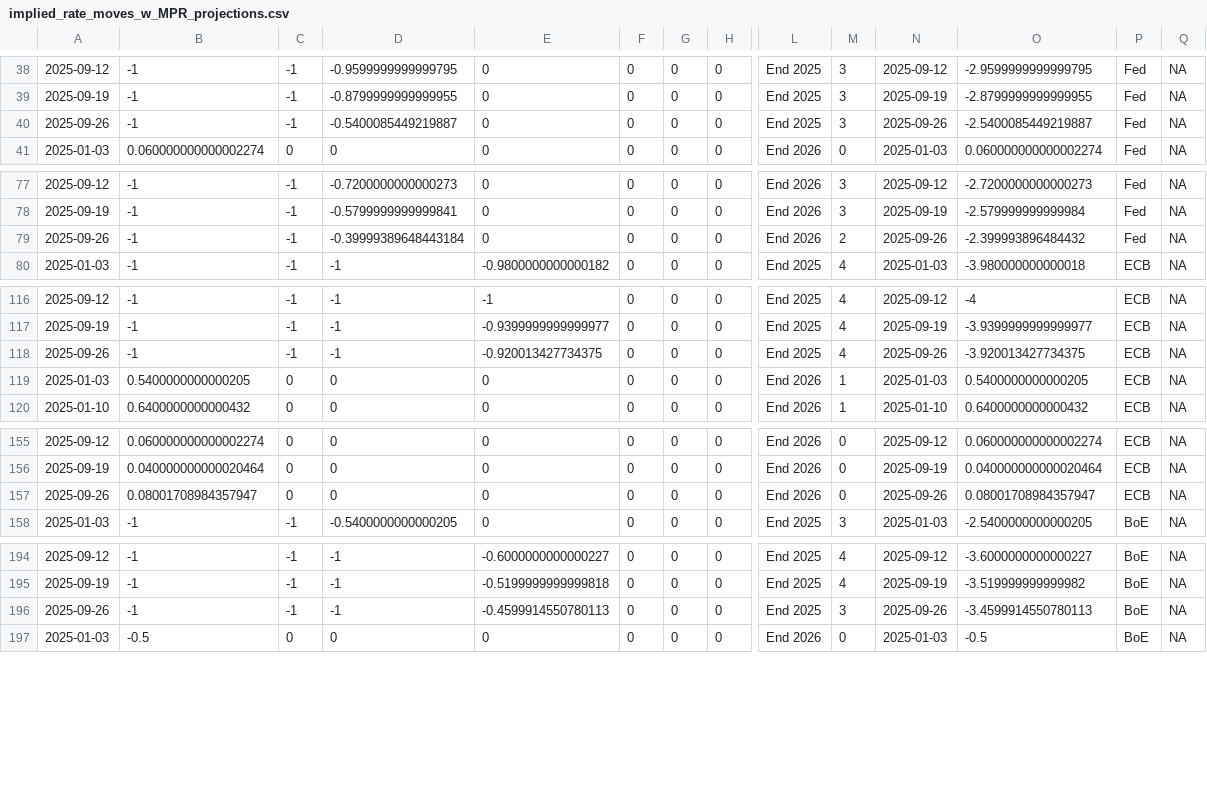
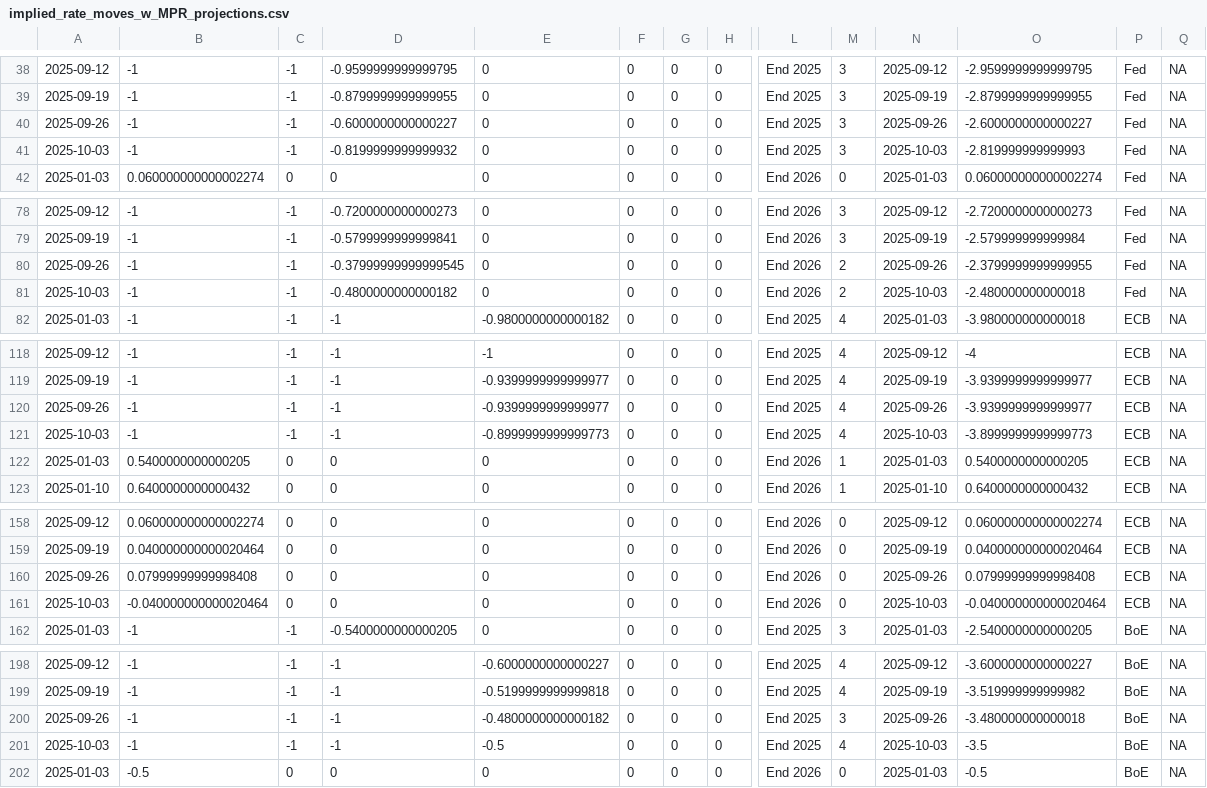
Before and after one commit to jhsuss/ft-monetary-policy-radar, a CSV file: data/implied_rate_moves_w_MPR_projections.csv, drawn as a sheet; only a part is shown, gaps mark what is left out; addresses are those after the commit; rows hold the shown columns only; the diff covers the shown part only; the diff names each change by its address in the sheet, - before the commit and + after, or states it on an @@ line.

Commit message:
implied rate moves w mpr projections

```diff
--- a/data/implied_rate_moves_w_MPR_projections.csv
+++ b/data/implied_rate_moves_w_MPR_projections.csv
-D40: -0.5400085449219887
+D40: -0.6000000000000227
-O40: -2.5400085449219887
+O40: -2.6000000000000227
+row 41: 2025-10-03 | -1 | -1 | -0.8199999999999932 | 0 | 0 | 0 | 0 | End 2025 | 3 | 2025-10-03 | -2.819999999999993 | Fed | NA
-D80: -0.39999389648443184
+D80: -0.37999999999999545
-O80: -2.399993896484432
+O80: -2.3799999999999955
+row 81: 2025-10-03 | -1 | -1 | -0.4800000000000182 | 0 | 0 | 0 | 0 | End 2026 | 2 | 2025-10-03 | -2.480000000000018 | Fed | NA
-E120: -0.920013427734375
+E120: -0.9399999999999977
-O120: -3.920013427734375
+O120: -3.9399999999999977
+row 121: 2025-10-03 | -1 | -1 | -1 | -0.8999999999999773 | 0 | 0 | 0 | End 2025 | 4 | 2025-10-03 | -3.8999999999999773 | ECB | NA
-B160: 0.08001708984357947
+B160: 0.07999999999998408
-O160: 0.08001708984357947
+O160: 0.07999999999998408
+row 161: 2025-10-03 | -0.040000000000020464 | 0 | 0 | 0 | 0 | 0 | 0 | End 2026 | 0 | 2025-10-03 | -0.040000000000020464 | ECB | NA
-E200: -0.4599914550780113
+E200: -0.4800000000000182
-O200: -3.4599914550780113
+O200: -3.480000000000018
+row 201: 2025-10-03 | -1 | -1 | -1 | -0.5 | 0 | 0 | 0 | End 2025 | 4 | 2025-10-03 | -3.5 | BoE | NA
```
Also changed, not shown: 3 added rows and 6 edited cells elsewhere in this file.
